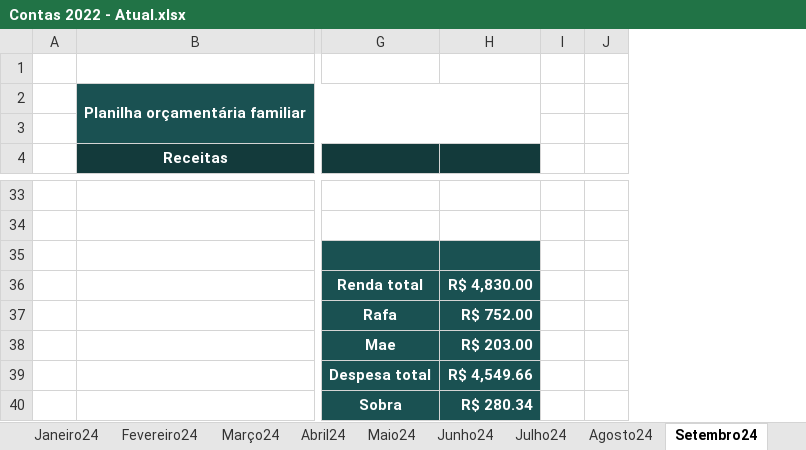
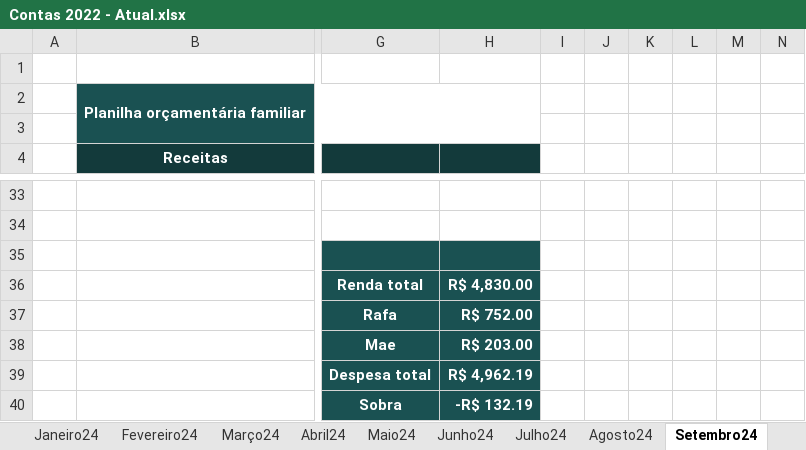
Before and after one commit to netoemanuel/netoemanuel, an Excel workbook: Arquivos Texto/Contas 2022 - Atual.xlsx, sheet Setembro24, drawn as a sheet; only a part is shown, gaps mark what is left out; values as stored, in another font and other column widths than the file's, no borders; removed rows and columns are numbered as before the commit, all else as after; the diff covers the shown part only; the diff names each change by its address in the sheet, - before the commit and + after, or states it on an @@ line.

```diff
--- a/Arquivos Texto/Contas 2022 - Atual.xlsx (sheet Setembro24)
+++ b/Arquivos Texto/Contas 2022 - Atual.xlsx (sheet Setembro24)
-column J, empty
+column J, empty
+column K, empty
+column L, empty
+column M, empty
+column N, empty
-H39: R$ 4,549.66
+H39: R$ 4,962.19
-H40: R$ 280.34
+H40: -R$ 132.19
```
Also changed, not shown: 5 edited cells and cell formats elsewhere in this sheet, sheet Outubro24, other sheet tabs, 53 other files.
